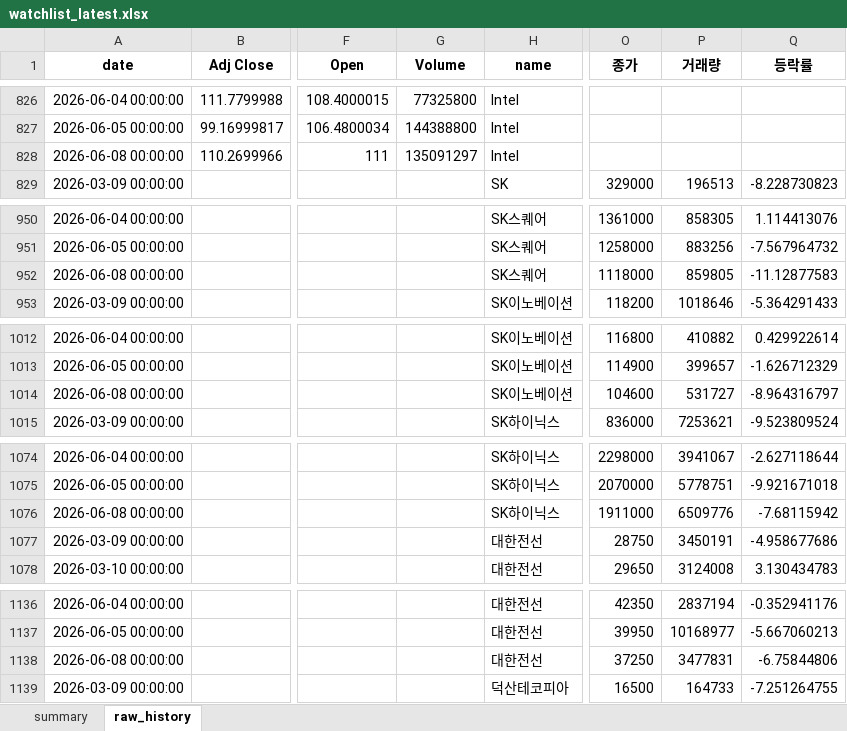
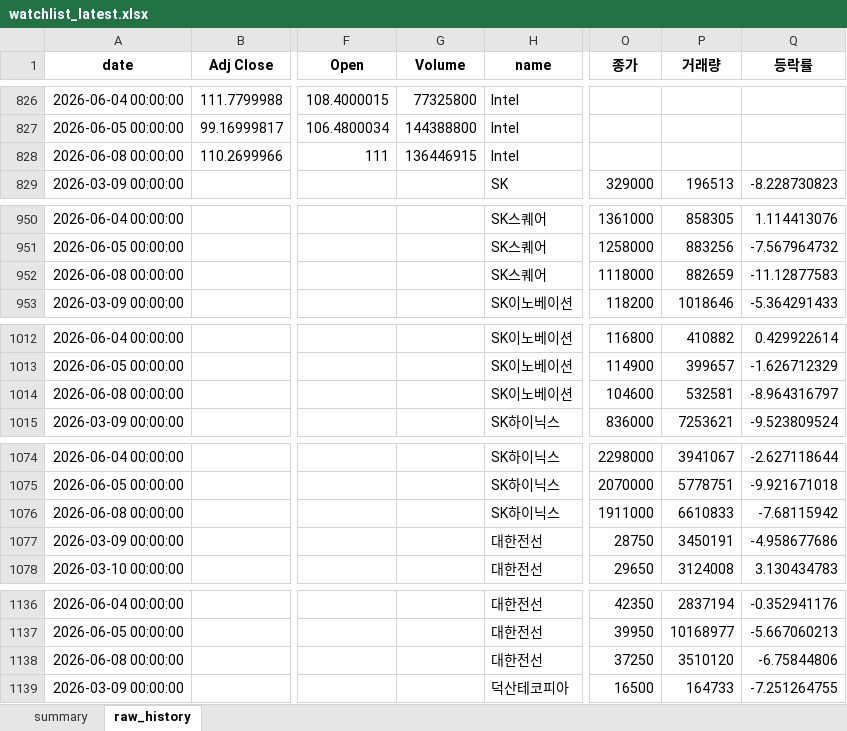
Before and after one commit to sehwankim0114/krx-watchlist-auto, an Excel workbook: latest/watchlist_latest.xlsx, sheet raw_history, drawn as a sheet; only a part is shown, gaps mark what is left out; values as stored, in another font and other column widths than the file's, no borders; the diff covers the shown part only; the diff names each change by its address in the sheet, - before the commit and + after, or states it on an @@ line.

```diff
--- a/latest/watchlist_latest.xlsx (sheet raw_history)
+++ b/latest/watchlist_latest.xlsx (sheet raw_history)
-G828 (Volume): 135091297
+G828 (Volume): 136446915
-P952 (거래량): 859805
+P952 (거래량): 882659
-P1014 (거래량): 531727
+P1014 (거래량): 532581
-P1076 (거래량): 6509776
+P1076 (거래량): 6610833
-P1138 (거래량): 3477831
+P1138 (거래량): 3510120
```
Also changed, not shown: 17 edited cells elsewhere in this sheet, sheet summary, 44 other files.
